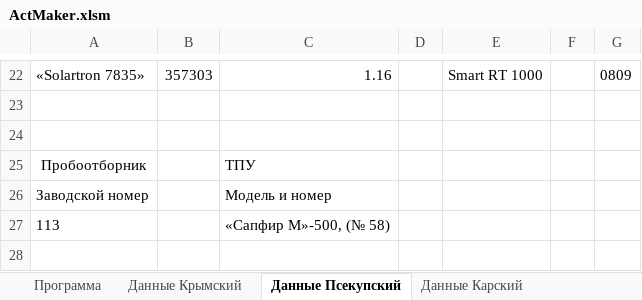
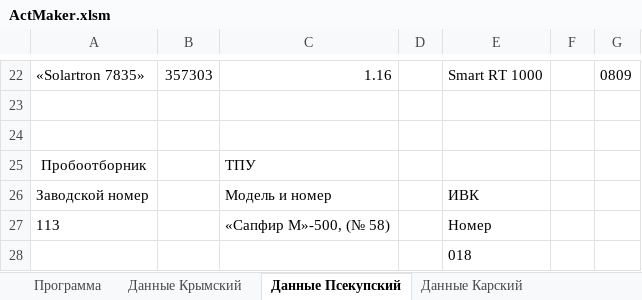
Before and after one commit to OwnNightmare/DocMaker, an Excel workbook: ActMaker.xlsm, sheet Данные Псекупский, drawn as a sheet; only a part is shown, gaps mark what is left out; values as stored, in another font and other column widths than the file's, no borders; table styles not drawn; the diff names each change by its address in the sheet, - before the commit and + after, or states it on an @@ line.

```diff
--- a/ActMaker.xlsm (sheet Данные Псекупский)
+++ b/ActMaker.xlsm (sheet Данные Псекупский)
-E26: (empty)
+E26: ИВК
-E27: (empty)
+E27: Номер
+row 28:  |  |  |  | 018
```
Also changed, not shown: sheet Данные Крымский, sheet Данные Карский, 3 other files.
